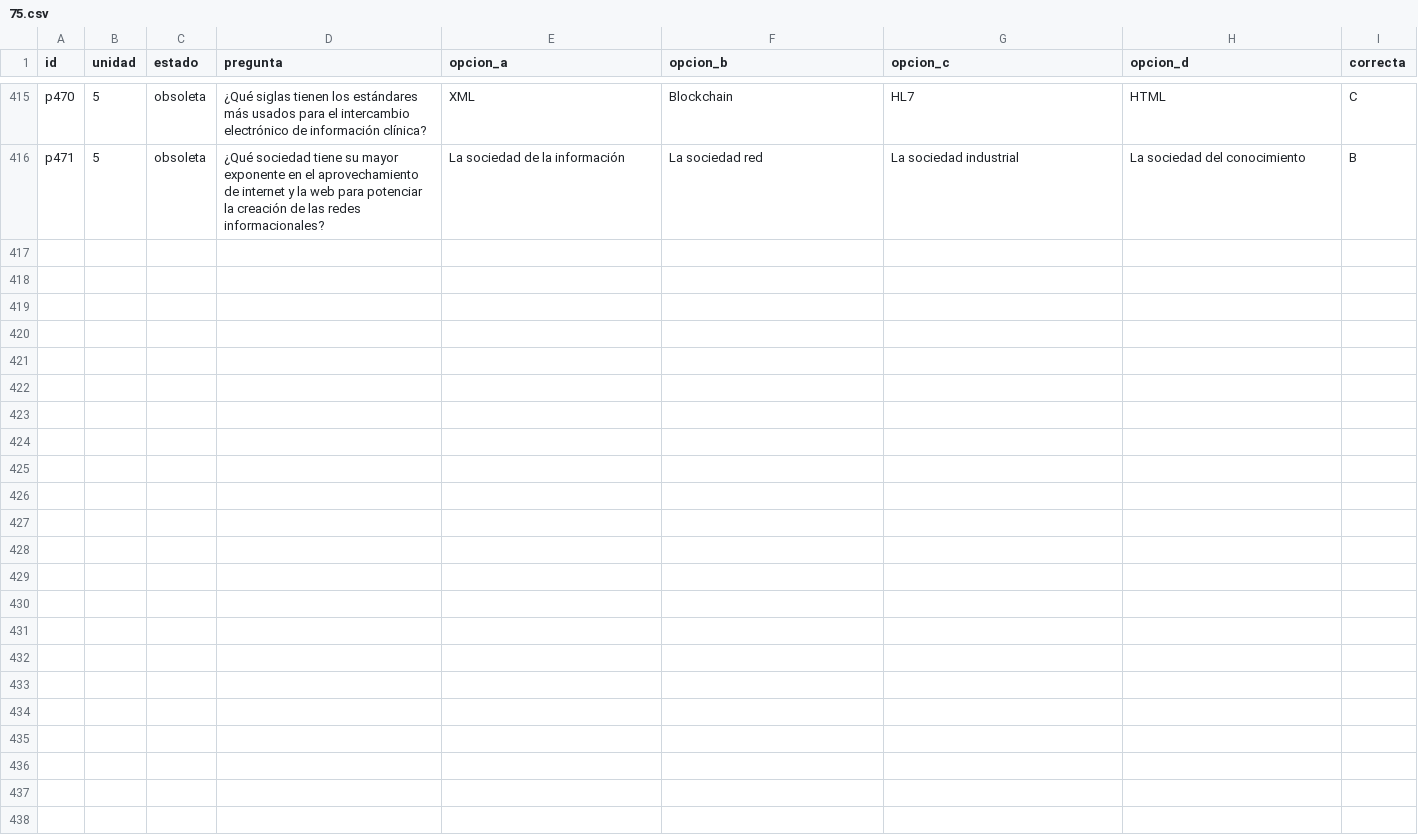
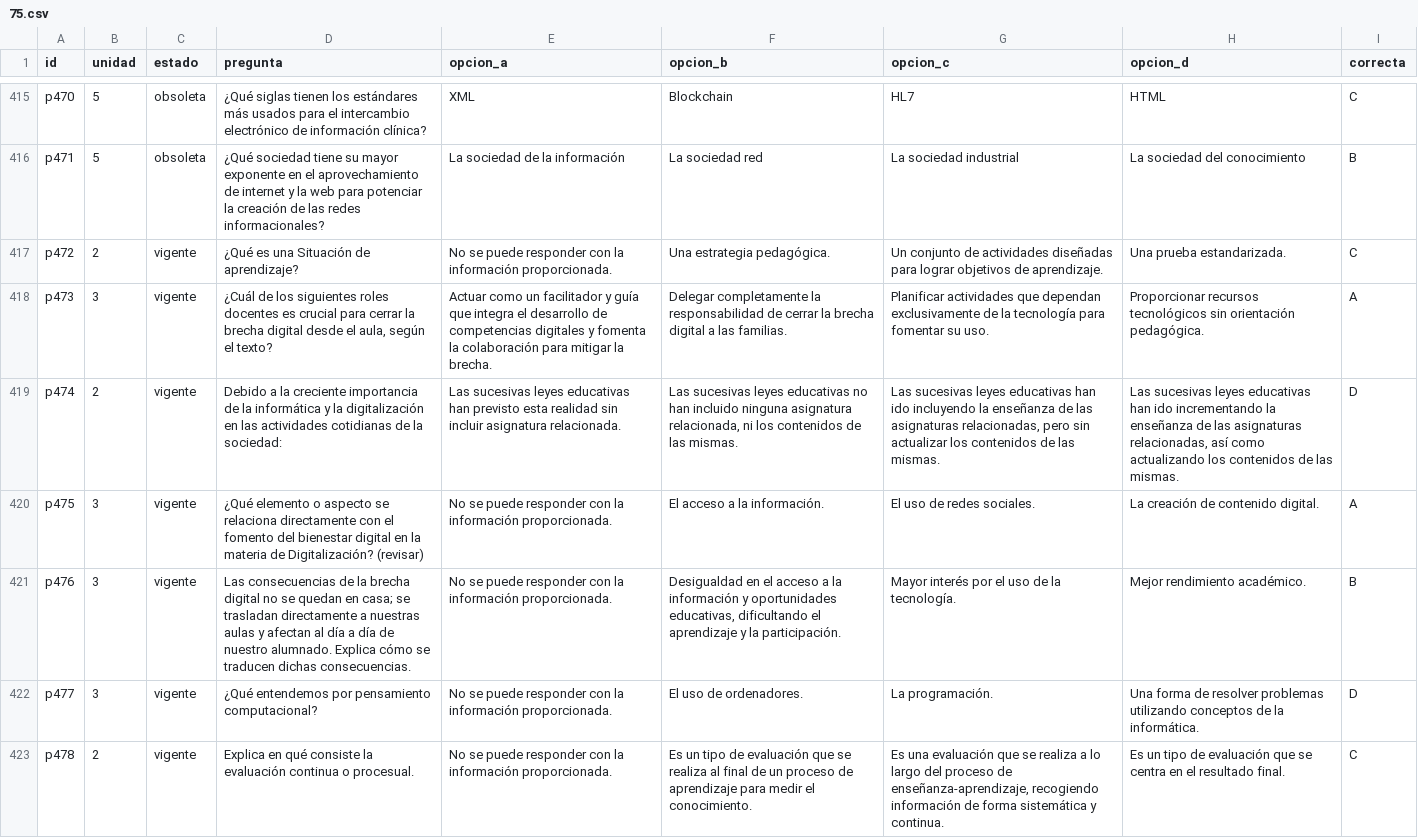
Before and after one commit to frange87php/viu-preguntas, a CSV file: 75.csv, drawn as a sheet; only a part is shown, gaps mark what is left out; the diff covers the shown part only; the diff names each change by its address in the sheet, - before the commit and + after, or states it on an @@ line.

Commit message:
Add files via upload

```diff
--- a/75.csv
+++ b/75.csv
+row 417: p472 | 2 | vigente | ¿Qué es una Situación de aprendizaje? | No se puede responder con la información proporcionada. | Una estrategia pedagógica. | Un conjunto de actividades diseñadas para lograr objetivos de aprendizaje. | Una prueba estandarizada. | C
+row 418: p473 | 3 | vigente | ¿Cuál de los siguientes roles docentes es crucial para cerrar la brecha digital desde el aula, según el texto? | Actuar como un facilitador y guía que integra el desarrollo de competencias digitales y fomenta la colaboración para mitigar la brecha. | Delegar completamente la responsabilidad de cerrar la brecha digital a las familias. | Planificar actividades que dependan exclusivamente de la tecnología para fomentar su uso. | Proporcionar recursos tecnológicos sin orientación pedagógica. | A
+row 419: p474 | 2 | vigente | Debido a la creciente importancia de la informática y la digitalización en las actividades cotidianas de la sociedad: | Las sucesivas leyes educativas han previsto esta realidad sin incluir asignatura relacionada. | Las sucesivas leyes educativas no han incluido ninguna asignatura relacionada, ni los contenidos de las mismas. | Las sucesivas leyes educativas han ido incluyendo la enseñanza de las asignaturas relacionadas, pero sin actualizar los contenidos de las mismas. | Las sucesivas leyes educativas han ido incrementando la enseñanza de las asignaturas relacionadas, así como actualizando los contenidos de las mismas. | D
+row 420: p475 | 3 | vigente | ¿Qué elemento o aspecto se relaciona directamente con el fomento del bienestar digital en la materia de Digitalización? (revisar) | No se puede responder con la información proporcionada. | El acceso a la información. | El uso de redes sociales. | La creación de contenido digital. | A
+row 421: p476 | 3 | vigente | Las consecuencias de la brecha digital no se quedan en casa; se trasladan directamente a nuestras aulas y afectan al día a día de nuestro alumnado. Explica cómo se traducen dichas consecuencias. | No se puede responder con la información proporcionada. | Desigualdad en el acceso a la información y oportunidades educativas, dificultando el aprendizaje y la participación. | Mayor interés por el uso de la tecnología. | Mejor rendimiento académico. | B
+row 422: p477 | 3 | vigente | ¿Qué entendemos por pensamiento computacional? | No se puede responder con la información proporcionada. | El uso de ordenadores. | La programación. | Una forma de resolver problemas utilizando conceptos de la informática. | D
+row 423: p478 | 2 | vigente | Explica en qué consiste la evaluación continua o procesual. | No se puede responder con la información proporcionada. | Es un tipo de evaluación que se realiza al final de un proceso de aprendizaje para medir el conocimiento. | Es una evaluación que se realiza a lo largo del proceso de enseñanza-aprendizaje, recogiendo información de forma sistemática y continua. | Es un tipo de evaluación que se centra en el resultado final. | C
```
Also changed, not shown: 7 added rows and 3 edited cells elsewhere in this file.
